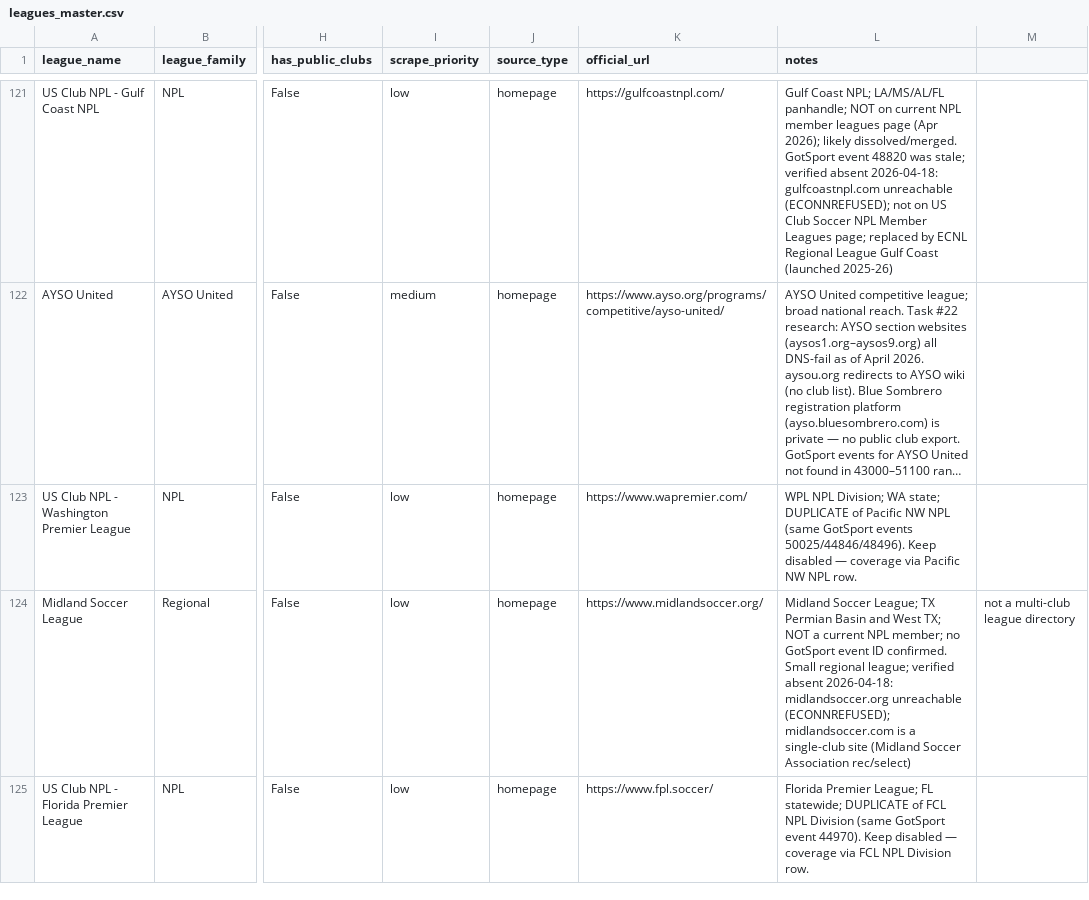
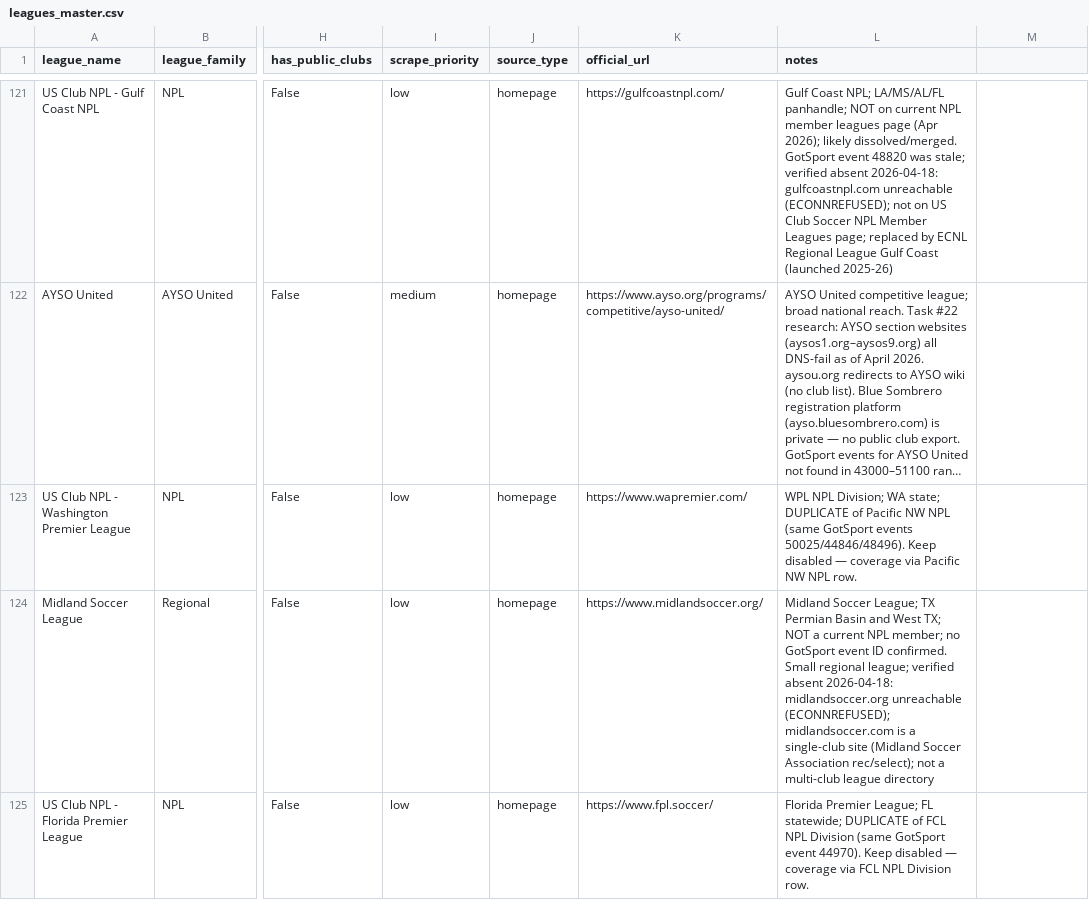
Before and after one commit to hlbiv/upshift-club-aggregator, a CSV file: scraper/data/leagues_master.csv, drawn as a sheet; only a part is shown, gaps mark what is left out; long unchanged cells end in …; the diff covers the shown part only; the diff names each change by its address in the sheet, - before the commit and + after, or states it on an @@ line.

```diff
--- a/scraper/data/leagues_master.csv
+++ b/scraper/data/leagues_master.csv
-L124 (notes): …Soccer Association rec/select)
+L124 (notes): …Soccer Association rec/select); not a multi-club league directory
-M124: not a multi-club league directory
+M124: (empty)
```
Also changed, not shown: 2 edited cells elsewhere in this file.
